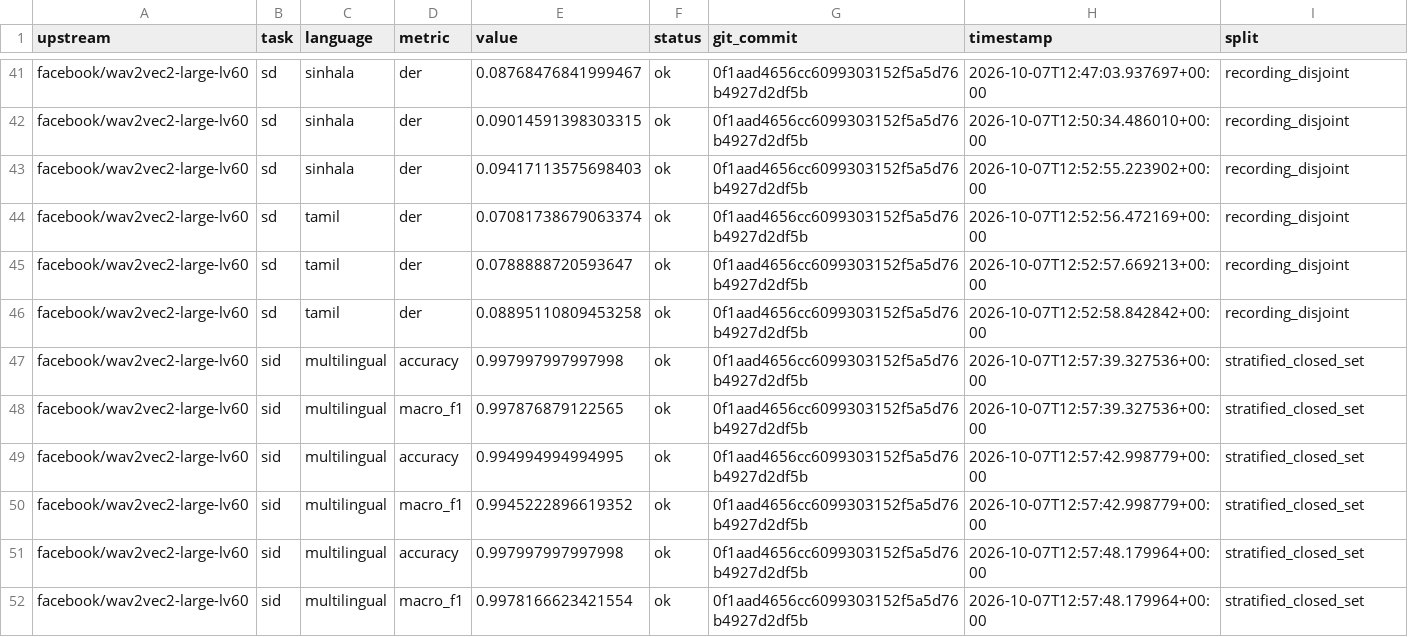
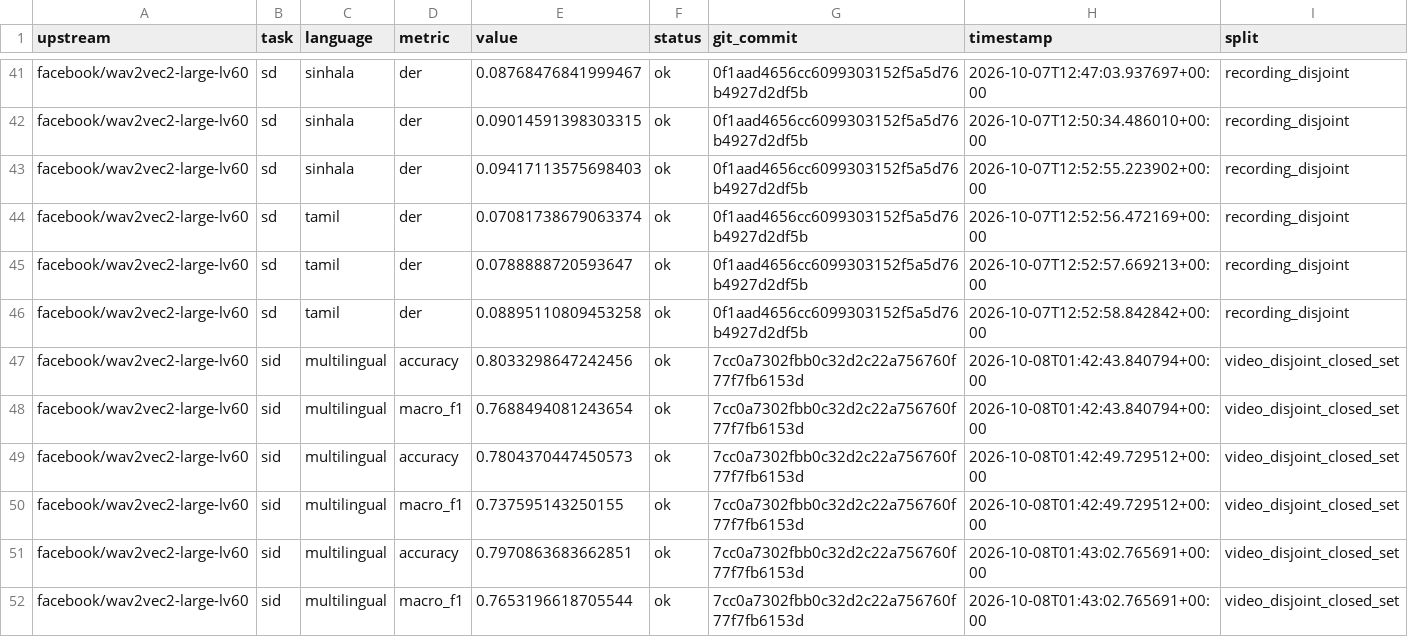
Before and after one commit to EchoVerge-Labs/Model-Training-Pipeline, a CSV file: reports/bench/wav2vec2_mono_vanilla/benchmark_table.csv, drawn as a sheet; only a part is shown, gaps mark what is left out.

Commit message:
Update wav2vec2-mono benchmark results to SLSB v0.4 (sid re-run)
SLSB v0.4 changed only speaker identification (split by source video), so sid
was re-run under v0.4.0 (7cc0a73) and the other nine tasks keep their v0.3.0
(0f1aad4) values. The results JSONs record protocol v0.4 with the carried-over
tasks listed under "carried_over"; each CSV row keeps the commit it was run at.

sid accuracy (mean +- s.d., seeds 0,1,2):
- wav2vec2_mono_vanilla (wav2vec2-large-lv60): 0.794 +- 0.012 (v0.3: 0.997)
- wav2vec2_mono_adapted (ckpt 13500):          0.777 +- 0.025 (v0.3: 0.999)

Matches the slsb-v0.4 rows on DagsHub: wav2vec2-large-lv60 and
wav2vec2-large-lv60-copt200h.

```diff
--- a/reports/bench/wav2vec2_mono_vanilla/benchmark_table.csv
+++ b/reports/bench/wav2vec2_mono_vanilla/benchmark_table.csv
@@ -46,7 +46,7 @@ facebook/wav2vec2-large-lv60,sd,tamil,der,0.0788888720593647,ok,0f1aad4656cc6099
 facebook/wav2vec2-large-lv60,sd,tamil,der,0.08895110809453258,ok,0f1aad4656cc6099303152f5a5d76b4927d2df5b,2026-10-07T12:52:58.842842+00:00,recording_disjoint
-facebook/wav2vec2-large-lv60,sid,multilingual,accuracy,0.997997997997998,ok,0f1aad4656cc6099303152f5a5d76b4927d2df5b,2026-10-07T12:57:39.327536+00:00,stratified_closed_set
-facebook/wav2vec2-large-lv60,sid,multilingual,macro_f1,0.997876879122565,ok,0f1aad4656cc6099303152f5a5d76b4927d2df5b,2026-10-07T12:57:39.327536+00:00,stratified_closed_set
-facebook/wav2vec2-large-lv60,sid,multilingual,accuracy,0.994994994994995,ok,0f1aad4656cc6099303152f5a5d76b4927d2df5b,2026-10-07T12:57:42.998779+00:00,stratified_closed_set
-facebook/wav2vec2-large-lv60,sid,multilingual,macro_f1,0.9945222896619352,ok,0f1aad4656cc6099303152f5a5d76b4927d2df5b,2026-10-07T12:57:42.998779+00:00,stratified_closed_set
-facebook/wav2vec2-large-lv60,sid,multilingual,accuracy,0.997997997997998,ok,0f1aad4656cc6099303152f5a5d76b4927d2df5b,2026-10-07T12:57:48.179964+00:00,stratified_closed_set
-facebook/wav2vec2-large-lv60,sid,multilingual,macro_f1,0.9978166623421554,ok,0f1aad4656cc6099303152f5a5d76b4927d2df5b,2026-10-07T12:57:48.179964+00:00,stratified_closed_set
+facebook/wav2vec2-large-lv60,sid,multilingual,accuracy,0.8033298647242456,ok,7cc0a7302fbb0c32d2c22a756760f77f7fb6153d,2026-10-08T01:42:43.840794+00:00,video_disjoint_closed_set
+facebook/wav2vec2-large-lv60,sid,multilingual,macro_f1,0.7688494081243654,ok,7cc0a7302fbb0c32d2c22a756760f77f7fb6153d,2026-10-08T01:42:43.840794+00:00,video_disjoint_closed_set
+facebook/wav2vec2-large-lv60,sid,multilingual,accuracy,0.7804370447450573,ok,7cc0a7302fbb0c32d2c22a756760f77f7fb6153d,2026-10-08T01:42:49.729512+00:00,video_disjoint_closed_set
+facebook/wav2vec2-large-lv60,sid,multilingual,macro_f1,0.737595143250155,ok,7cc0a7302fbb0c32d2c22a756760f77f7fb6153d,2026-10-08T01:42:49.729512+00:00,video_disjoint_closed_set
+facebook/wav2vec2-large-lv60,sid,multilingual,accuracy,0.7970863683662851,ok,7cc0a7302fbb0c32d2c22a756760f77f7fb6153d,2026-10-08T01:43:02.765691+00:00,video_disjoint_closed_set
+facebook/wav2vec2-large-lv60,sid,multilingual,macro_f1,0.7653196618705544,ok,7cc0a7302fbb0c32d2c22a756760f77f7fb6153d,2026-10-08T01:43:02.765691+00:00,video_disjoint_closed_set
```
Also changed, not shown: reports/bench/wav2vec2_mono_adapted/benchmark_table.csv, 4 other files.
